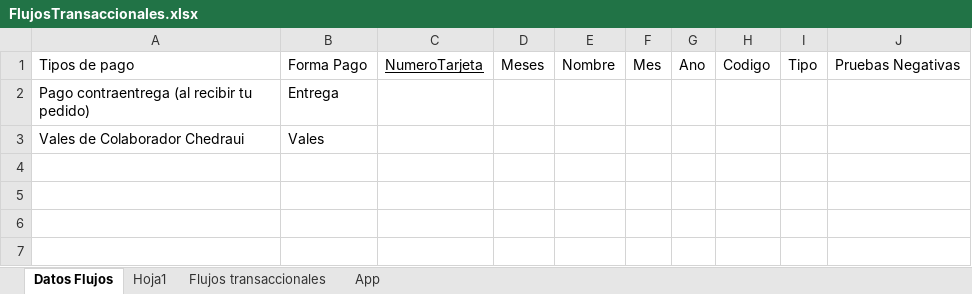
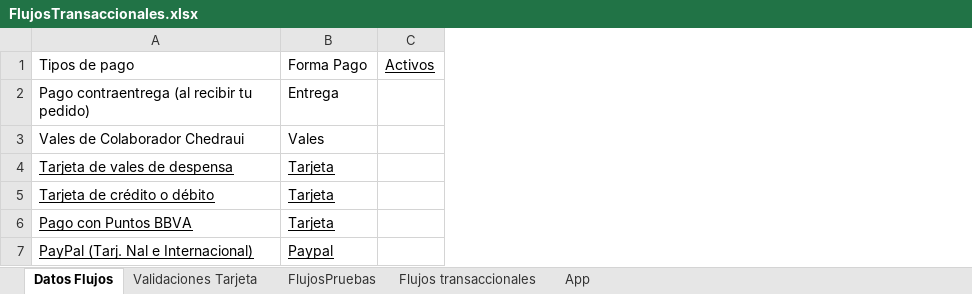
Before and after one commit to henickoer/playwright-piloto2, an Excel workbook: data/FlujosTransaccionales.xlsx, sheet Datos Flujos, drawn as a sheet; values as stored, in another font and other column widths than the file's, no borders; removed rows and columns are numbered as before the commit, all else as after; the diff names each change by its address in the sheet, - before the commit and + after, or states it on an @@ line.

```diff
--- a/data/FlujosTransaccionales.xlsx (sheet Datos Flujos)
+++ b/data/FlujosTransaccionales.xlsx (sheet Datos Flujos)
-sheet tab: Hoja1
+sheet tab: Validaciones Tarjeta
+sheet tab: FlujosPruebas
-column C, row 1: NumeroTarjeta
-column D, row 1: Meses
-column E, row 1: Nombre
-column F, row 1: Mes
-column G, row 1: Ano
-column H, row 1: Codigo
-column I, row 1: Tipo
-column J, row 1: Pruebas Negativas
+column C, row 1: Activos
+row 4: Tarjeta de vales de despensa | Tarjeta
+row 5: Tarjeta de crédito o débito | Tarjeta
+row 6: Pago con Puntos BBVA | Tarjeta
+row 7: PayPal (Tarj. Nal e Internacional) | Paypal
```
Also changed, not shown: sheet Validaciones Tarjeta, 8 other files.
